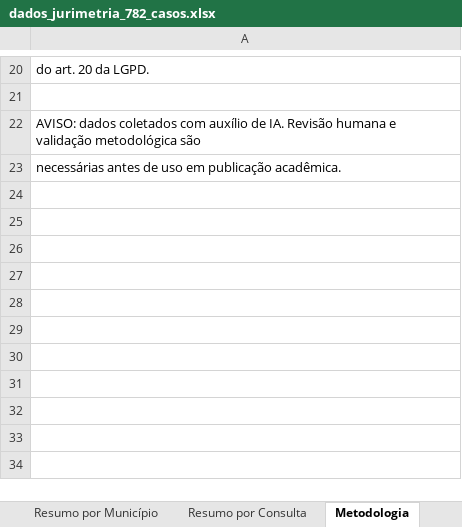
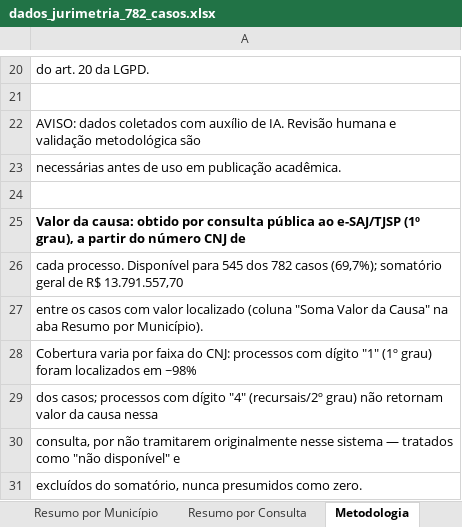
Before and after one commit to claudioldc/dados_jurimetria, an Excel workbook: dados_jurimetria_782_casos.xlsx, sheet Metodologia, drawn as a sheet; only a part is shown, gaps mark what is left out; values as stored, in another font and other column widths than the file's, no borders; the diff names each change by its address in the sheet, - before the commit and + after, or states it on an @@ line.

```diff
--- a/dados_jurimetria_782_casos.xlsx (sheet Metodologia)
+++ b/dados_jurimetria_782_casos.xlsx (sheet Metodologia)
+row 24: (empty)
+row 25: Valor da causa: obtido por consulta pública ao e-SAJ/TJSP (1º grau), a partir do número CNJ de
+row 26: cada processo. Disponível para 545 dos 782 casos (69,7%); somatório geral de R$ 13.791.557,70
+row 27: entre os casos com valor localizado (coluna "Soma Valor da Causa" na aba Resumo por Município).
+row 28: Cobertura varia por faixa do CNJ: processos com dígito "1" (1º grau) foram localizados em ~98%
+row 29: dos casos; processos com dígito "4" (recursais/2º grau) não retornam valor da causa nessa
+row 30: consulta, por não tramitarem originalmente nesse sistema — tratados como "não disponível" e
+row 31: excluídos do somatório, nunca presumidos como zero.
```
Also changed, not shown: sheet Resumo por Município, sheet Casos, 6 other files.
